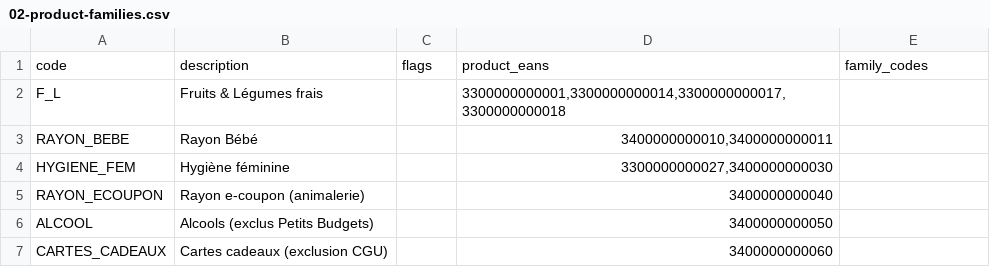
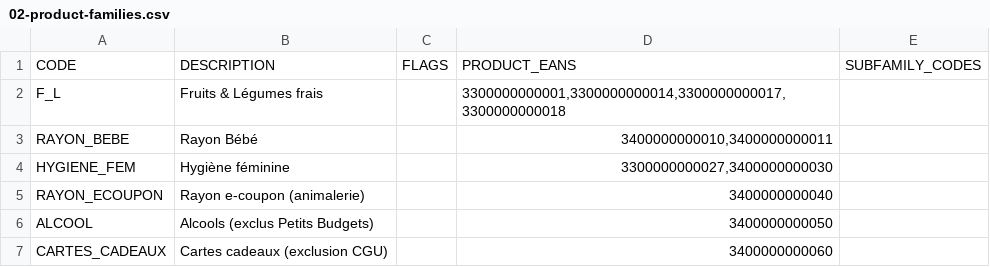
Before and after one commit to It-o-cm/imfid, a CSV file: src/main/resources/seed/02-product-families.csv, drawn as a sheet.

```diff
--- a/src/main/resources/seed/02-product-families.csv
+++ b/src/main/resources/seed/02-product-families.csv
@@ -1,2 +1,2 @@
-code|description|flags|product_eans|family_codes
+CODE|DESCRIPTION|FLAGS|PRODUCT_EANS|SUBFAMILY_CODES
 F_L|Fruits & Légumes frais||3300000000001,3300000000014,3300000000017,3300000000018|
```
Also changed, not shown: src/main/resources/seed/01-products.csv, src/main/resources/seed/03-communities.csv, 46 other files.
